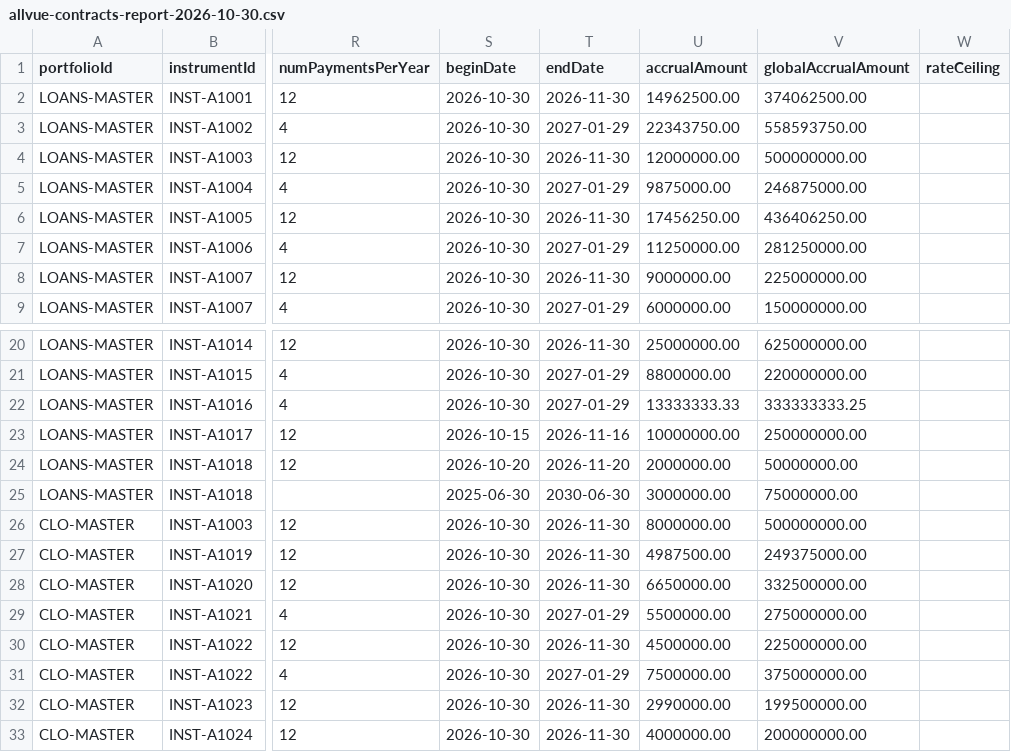
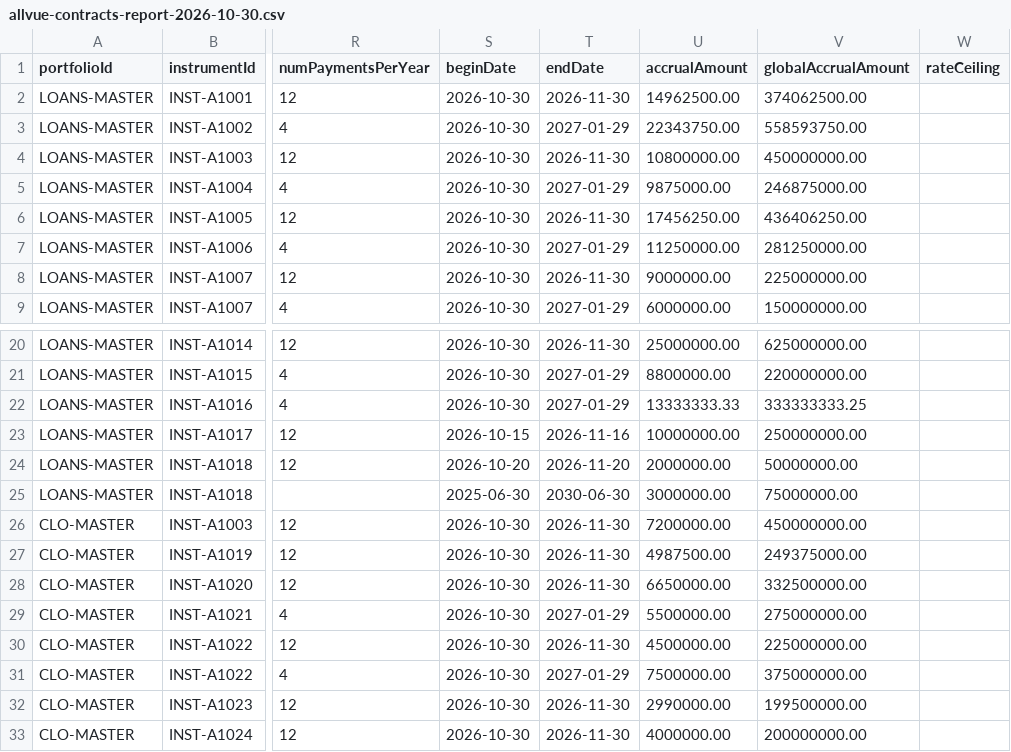
Before and after one commit to bunkersm/allvue-pam-bridge, a CSV file: docs/samples/allvue-contracts-report-2026-10-30.csv, drawn as a sheet; only a part is shown, gaps mark what is left out; the diff names each change by its address in the sheet, - before the commit and + after, or states it on an @@ line.

```diff
--- a/docs/samples/allvue-contracts-report-2026-10-30.csv
+++ b/docs/samples/allvue-contracts-report-2026-10-30.csv
-U4 (accrualAmount): 12000000.00
+U4 (accrualAmount): 10800000.00
-V4 (globalAccrualAmount): 500000000.00
+V4 (globalAccrualAmount): 450000000.00
-U26 (accrualAmount): 8000000.00
+U26 (accrualAmount): 7200000.00
-V26 (globalAccrualAmount): 500000000.00
+V26 (globalAccrualAmount): 450000000.00
```
Also changed, not shown: 5 other files.
